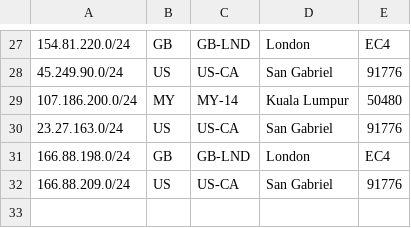
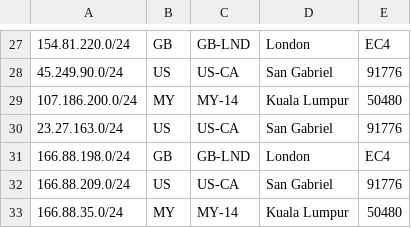
Before and after one commit to evoxt/geofeed, a CSV file: geofeed.csv, drawn as a sheet; only a part is shown, gaps mark what is left out; the diff names each change by its address in the sheet, - before the commit and + after, or states it on an @@ line.

Commit message:
Update geofeed.csv

```diff
--- a/geofeed.csv
+++ b/geofeed.csv
+row 33: 166.88.35.0/24 | MY | MY-14 | Kuala Lumpur | 50480
```
